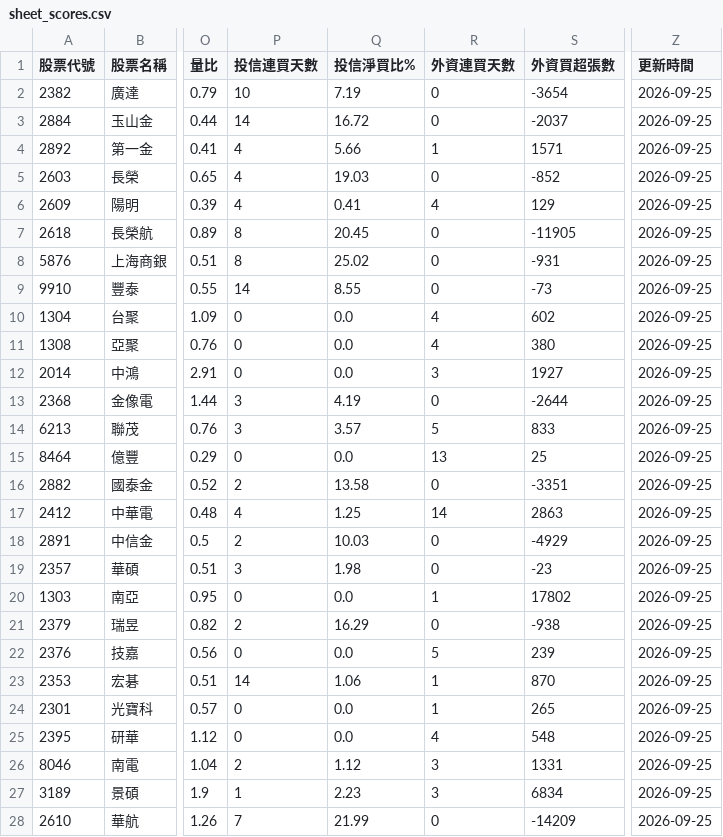
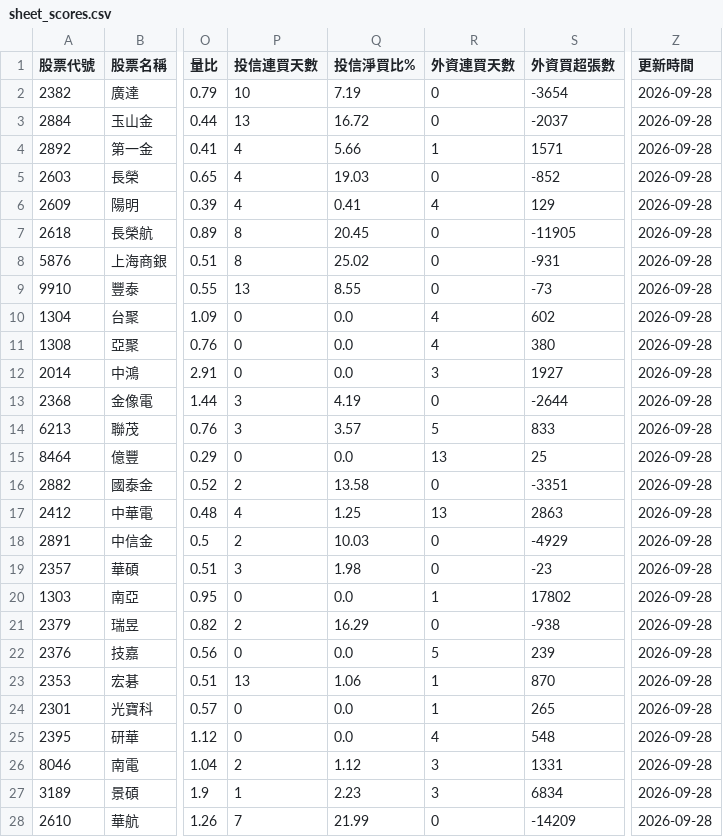
Before and after one commit to Jou-chiang/stock-dashboard, a CSV file: sheet_scores.csv, drawn as a sheet; only a part is shown, gaps mark what is left out; the diff covers the shown part only; the diff names each change by its address in the sheet, - before the commit and + after, or states it on an @@ line.

```diff
--- a/sheet_scores.csv
+++ b/sheet_scores.csv
-Z2:Z28 (更新時間): 2026-09-25
+Z2:Z28 (更新時間): 2026-09-28
-P3 (投信連買天數): 14
+P3 (投信連買天數): 13
-P9 (投信連買天數): 14
+P9 (投信連買天數): 13
-R17 (外資連買天數): 14
+R17 (外資連買天數): 13
-P23 (投信連買天數): 14
+P23 (投信連買天數): 13
```
Also changed, not shown: 120 edited cells elsewhere in this file, sheet_history.csv, 1 other file.
